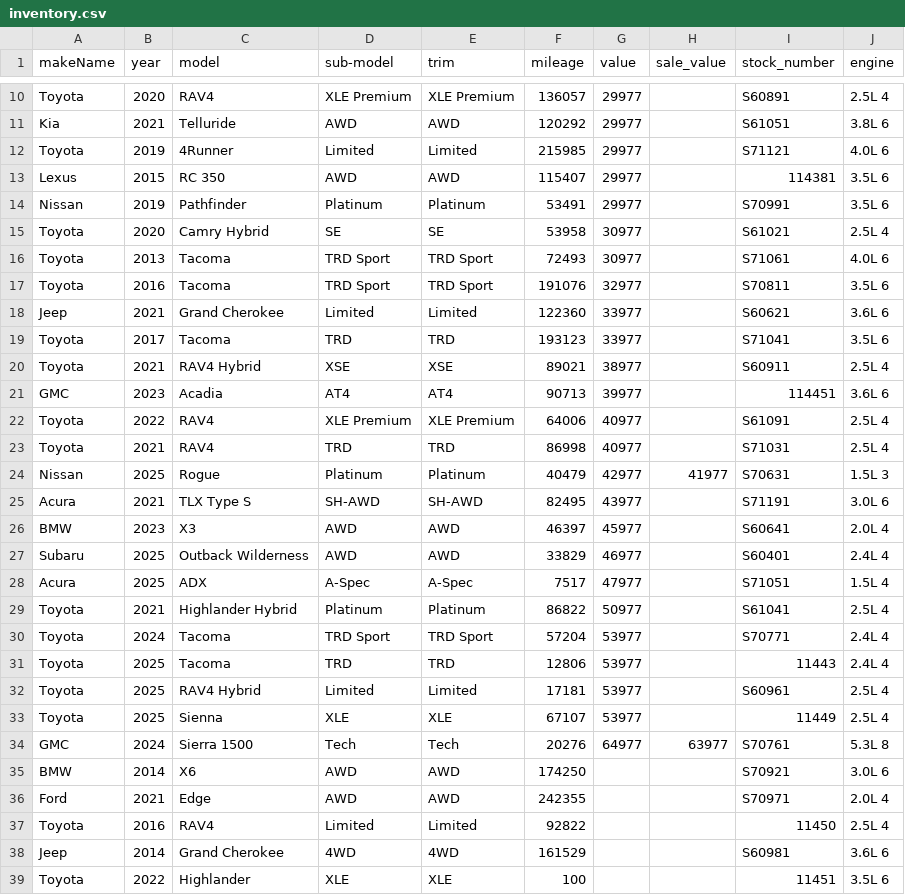
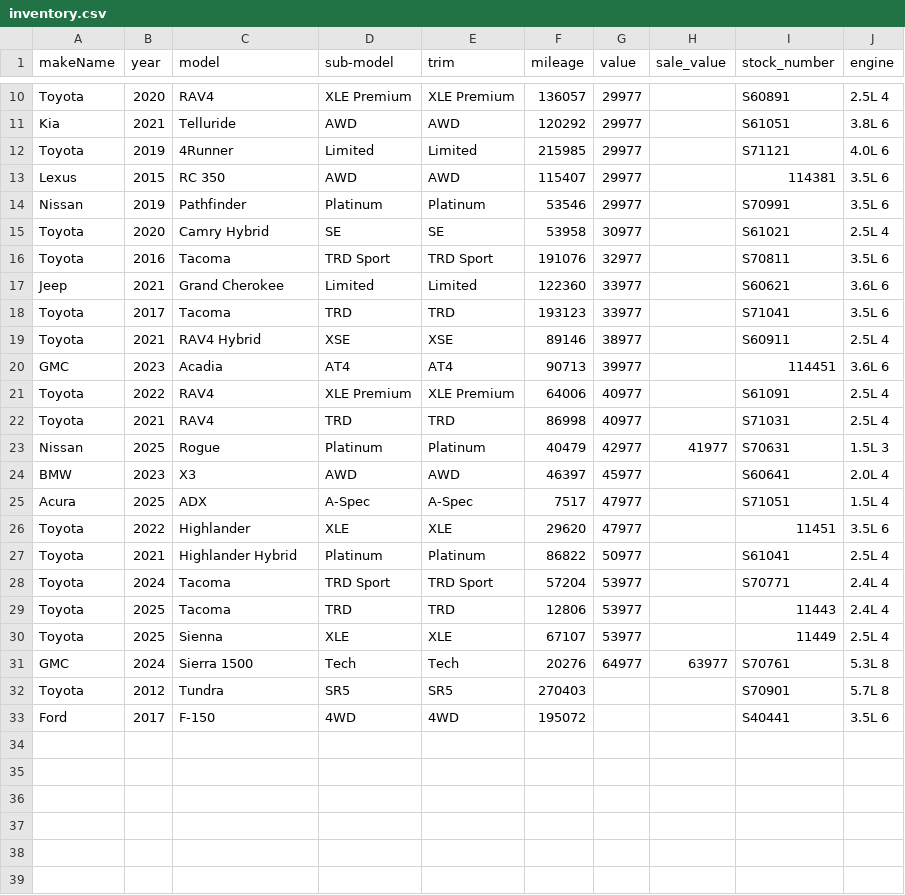
Before and after one commit to monilp28/RDTPDF, a CSV file: public/data/inventory.csv, drawn as a sheet; only a part is shown, gaps mark what is left out; the diff covers the shown part only.

```diff
--- a/public/data/inventory.csv
+++ b/public/data/inventory.csv
@@ -13,5 +13,4 @@ Toyota,2019,4Runner,Limited,Limited,215985,29977,,S71121,4.0L 6
 Lexus,2015,RC 350,AWD,AWD,115407,29977,,114381,3.5L 6
-Nissan,2019,Pathfinder,Platinum,Platinum,53491,29977,,S70991,3.5L 6
+Nissan,2019,Pathfinder,Platinum,Platinum,53546,29977,,S70991,3.5L 6
 Toyota,2020,Camry Hybrid,SE,SE,53958,30977,,S61021,2.5L 4
-Toyota,2013,Tacoma,TRD Sport,TRD Sport,72493,30977,,S71061,4.0L 6
 Toyota,2016,Tacoma,TRD Sport,TRD Sport,191076,32977,,S70811,3.5L 6
@@ -19,3 +18,3 @@ Jeep,2021,Grand Cherokee,Limited,Limited,122360,33977,,S60621,3.6L 6
 Toyota,2017,Tacoma,TRD,TRD,193123,33977,,S71041,3.5L 6
-Toyota,2021,RAV4 Hybrid,XSE,XSE,89021,38977,,S60911,2.5L 4
+Toyota,2021,RAV4 Hybrid,XSE,XSE,89146,38977,,S60911,2.5L 4
 GMC,2023,Acadia,AT4,AT4,90713,39977,,114451,3.6L 6
@@ -24,6 +23,5 @@ Toyota,2021,RAV4,TRD,TRD,86998,40977,,S71031,2.5L 4
 Nissan,2025,Rogue,Platinum,Platinum,40479,42977,41977,S70631,1.5L 3
-Acura,2021,TLX Type S,SH-AWD,SH-AWD,82495,43977,,S71191,3.0L 6
 BMW,2023,X3,AWD,AWD,46397,45977,,S60641,2.0L 4
-Subaru,2025,Outback Wilderness,AWD,AWD,33829,46977,,S60401,2.4L 4
 Acura,2025,ADX,A-Spec,A-Spec,7517,47977,,S71051,1.5L 4
+Toyota,2022,Highlander,XLE,XLE,29620,47977,,11451,3.5L 6
 Toyota,2021,Highlander Hybrid,Platinum,Platinum,86822,50977,,S61041,2.5L 4
@@ -31,9 +29,5 @@ Toyota,2024,Tacoma,TRD Sport,TRD Sport,57204,53977,,S70771,2.4L 4
 Toyota,2025,Tacoma,TRD,TRD,12806,53977,,11443,2.4L 4
-Toyota,2025,RAV4 Hybrid,Limited,Limited,17181,53977,,S60961,2.5L 4
 Toyota,2025,Sienna,XLE,XLE,67107,53977,,11449,2.5L 4
 GMC,2024,Sierra 1500,Tech,Tech,20276,64977,63977,S70761,5.3L 8
-BMW,2014,X6,AWD,AWD,174250,,,S70921,3.0L 6
-Ford,2021,Edge,AWD,AWD,242355,,,S70971,2.0L 4
-Toyota,2016,RAV4,Limited,Limited,92822,,,11450,2.5L 4
-Jeep,2014,Grand Cherokee,4WD,4WD,161529,,,S60981,3.6L 6
-Toyota,2022,Highlander,XLE,XLE,100,,,11451,3.5L 6
+Toyota,2012,Tundra,SR5,SR5,270403,,,S70901,5.7L 8
+Ford,2017,F-150,4WD,4WD,195072,,,S40441,3.5L 6
```
Also changed, not shown: 1 added row, 1 removed row and 1 edited cell elsewhere in this file.
